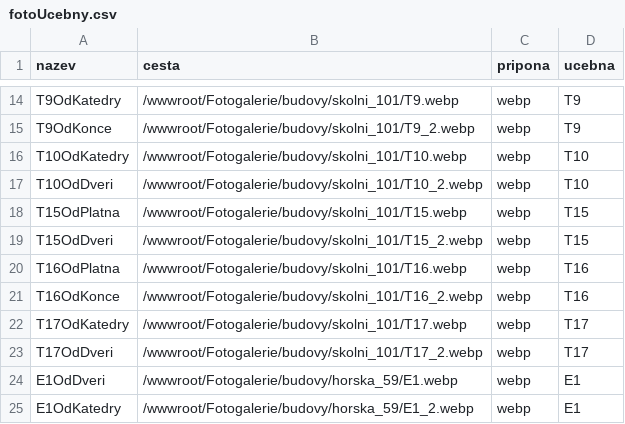
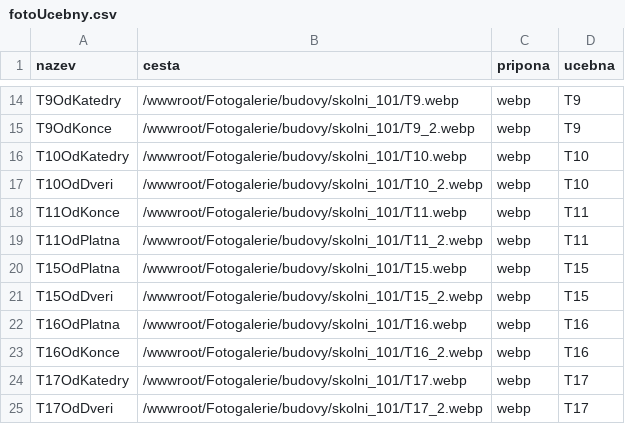
Before and after one commit to sps-trutnov-eps/projekt-4ep-pruvodce, a CSV file: Source/PruvodceProject/csvdata/fotoUcebny.csv, drawn as a sheet; only a part is shown, gaps mark what is left out; the shorter side is filled out with more unchanged rows.

Commit message:
doplnění csv o T11

```diff
--- a/Source/PruvodceProject/csvdata/fotoUcebny.csv
+++ b/Source/PruvodceProject/csvdata/fotoUcebny.csv
@@ -17,2 +17,4 @@ T10OdKatedry;/wwwroot/Fotogalerie/budovy/skolni_101/T10.webp;webp;T10
 T10OdDveri;/wwwroot/Fotogalerie/budovy/skolni_101/T10_2.webp;webp;T10
+T11OdKonce;/wwwroot/Fotogalerie/budovy/skolni_101/T11.webp;webp;T11
+T11OdPlatna;/wwwroot/Fotogalerie/budovy/skolni_101/T11_2.webp;webp;T11
 T15OdPlatna;/wwwroot/Fotogalerie/budovy/skolni_101/T15.webp;webp;T15
```
